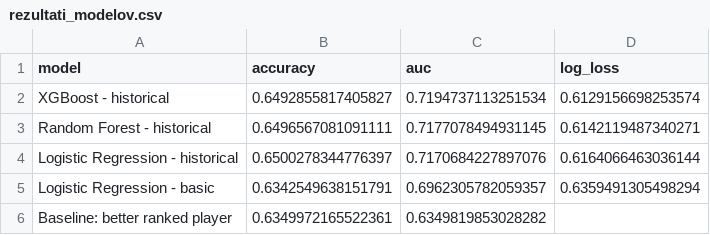
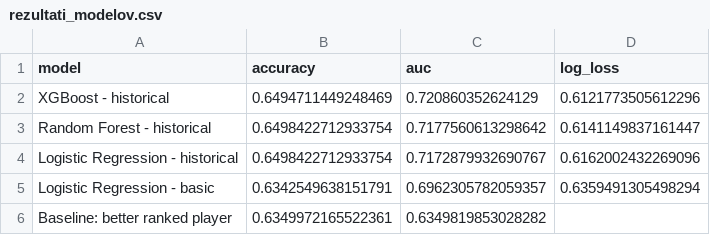
Before and after one commit to nikjavor/PR2607, a CSV file: data/processed/rezultati_modelov.csv, drawn as a sheet.

```diff
--- a/data/processed/rezultati_modelov.csv
+++ b/data/processed/rezultati_modelov.csv
@@ -1,5 +1,5 @@
 model,accuracy,auc,log_loss
-XGBoost - historical,0.6492855817405827,0.7194737113251534,0.6129156698253574
-Random Forest - historical,0.6496567081091111,0.7177078494931145,0.6142119487340271
-Logistic Regression - historical,0.6500278344776397,0.7170684227897076,0.6164066463036144
+XGBoost - historical,0.6494711449248469,0.720860352624129,0.6121773505612296
+Random Forest - historical,0.6498422712933754,0.7177560613298642,0.6141149837161447
+Logistic Regression - historical,0.6498422712933754,0.7172879932690767,0.6162002432269096
 Logistic Regression - basic,0.6342549638151791,0.6962305782059357,0.6359491305498294
```
Also changed, not shown: 2 other files.
